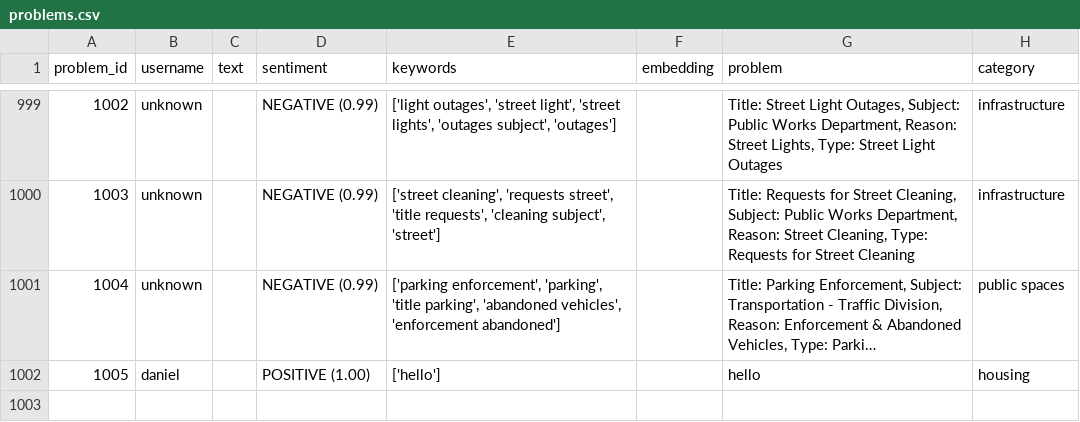
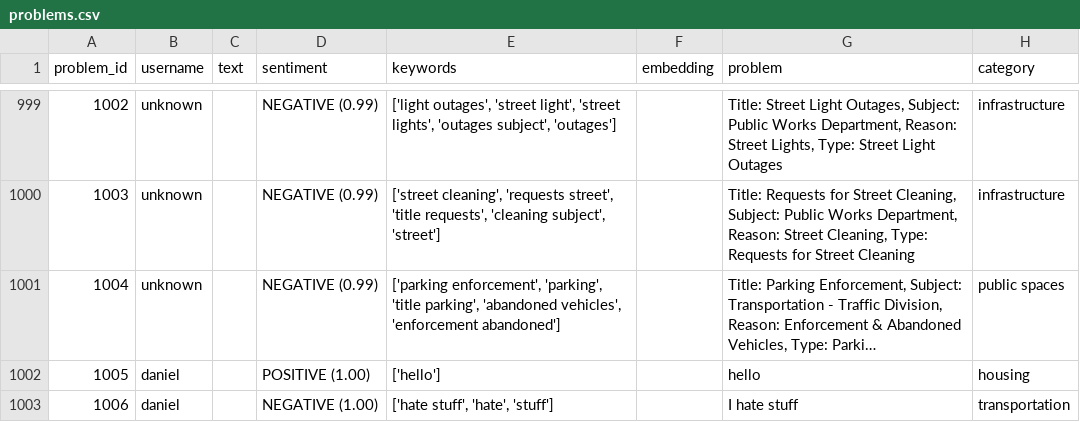
Before and after one commit to George-Forgey/Innovaite, a CSV file: csvs/problems.csv, drawn as a sheet; only a part is shown, gaps mark what is left out; long unchanged cells end in ….

```diff
--- a/csvs/problems.csv
+++ b/csvs/problems.csv
@@ -1002 +1002,2 @@ problem_id,username,text,sentiment,keywords,embedding,problem,category
 1005,daniel,,POSITIVE (1.00),['hello'],,hello,housing
+1006,daniel,,NEGATIVE (1.00),"['hate stuff', 'hate', 'stuff']",,I hate stuff,transportation
```
Also changed, not shown: 14 other files.
